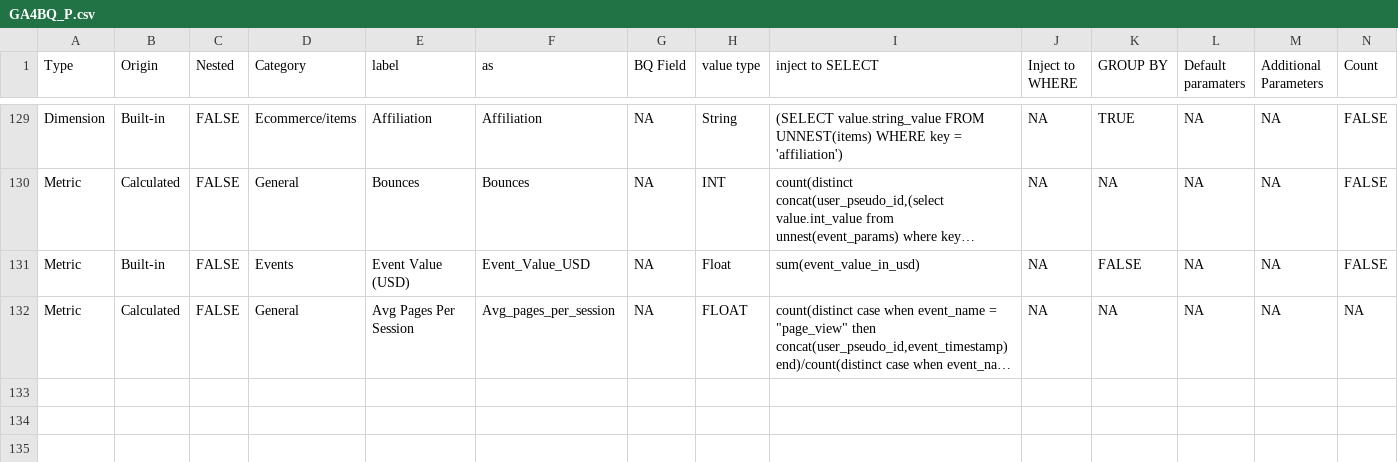
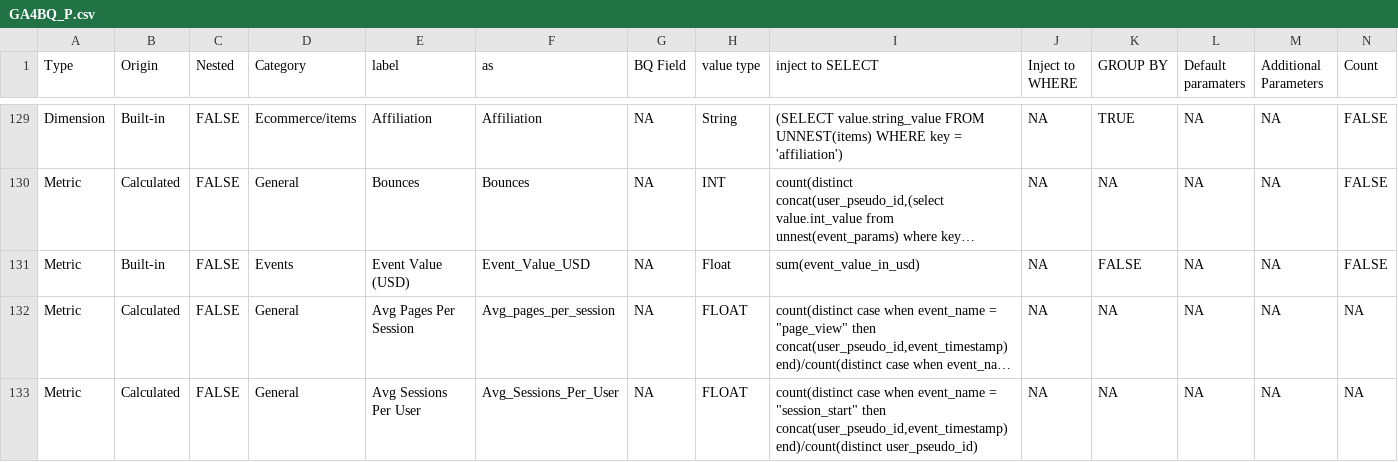
Before and after one commit to Trafikant/GA4BQ_P, a CSV file: GA4BQ_P.csv, drawn as a sheet; only a part is shown, gaps mark what is left out; long unchanged cells end in …; rows hold the shown columns only; the diff names each change by its address in the sheet, - before the commit and + after, or states it on an @@ line.

Commit message:
Update GA4BQ_P.csv

```diff
--- a/GA4BQ_P.csv
+++ b/GA4BQ_P.csv
+row 133: Metric | Calculated | FALSE | General | Avg Sessions Per User | Avg_Sessions_Per_User | NA | FLOAT | count(distinct case when event_name = "session_start" then concat(user_pseudo_id,event_timestamp) end)/count(distinct user_pseudo_id) | NA | NA | NA | NA | NA
```
